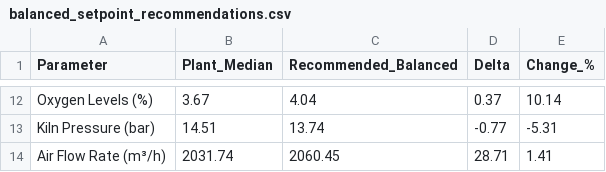
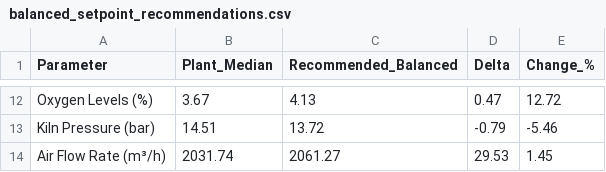
Before and after one commit to DeFidelity/Process-Optimisation-for-sustainable-cement-production-with-machine-learning, a CSV file: outputs/tables/balanced_setpoint_recommendations.csv, drawn as a sheet; only a part is shown, gaps mark what is left out; the diff covers the shown part only; the diff names each change by its address in the sheet, - before the commit and + after, or states it on an @@ line.

```diff
--- a/outputs/tables/balanced_setpoint_recommendations.csv
+++ b/outputs/tables/balanced_setpoint_recommendations.csv
-C12 (Recommended_Balanced): 4.04
+C12 (Recommended_Balanced): 4.13
-D12 (Delta): 0.37
+D12 (Delta): 0.47
-E12 (Change_%): 10.14
+E12 (Change_%): 12.72
-C13 (Recommended_Balanced): 13.74
+C13 (Recommended_Balanced): 13.72
-D13 (Delta): -0.77
+D13 (Delta): -0.79
-E13 (Change_%): -5.31
+E13 (Change_%): -5.46
-C14 (Recommended_Balanced): 2060.45
+C14 (Recommended_Balanced): 2061.27
-D14 (Delta): 28.71
+D14 (Delta): 29.53
-E14 (Change_%): 1.41
+E14 (Change_%): 1.45
```
Also changed, not shown: 30 edited cells elsewhere in this file, outputs/tables/pareto_front_results.csv, outputs/tables/table_4_1_pareto_solutions.csv, 10 other files.
